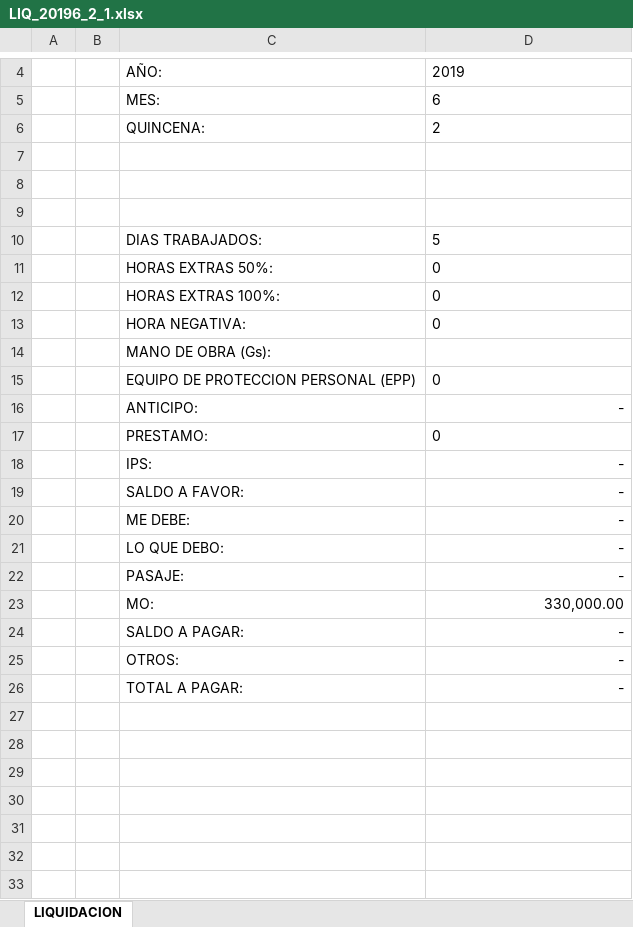
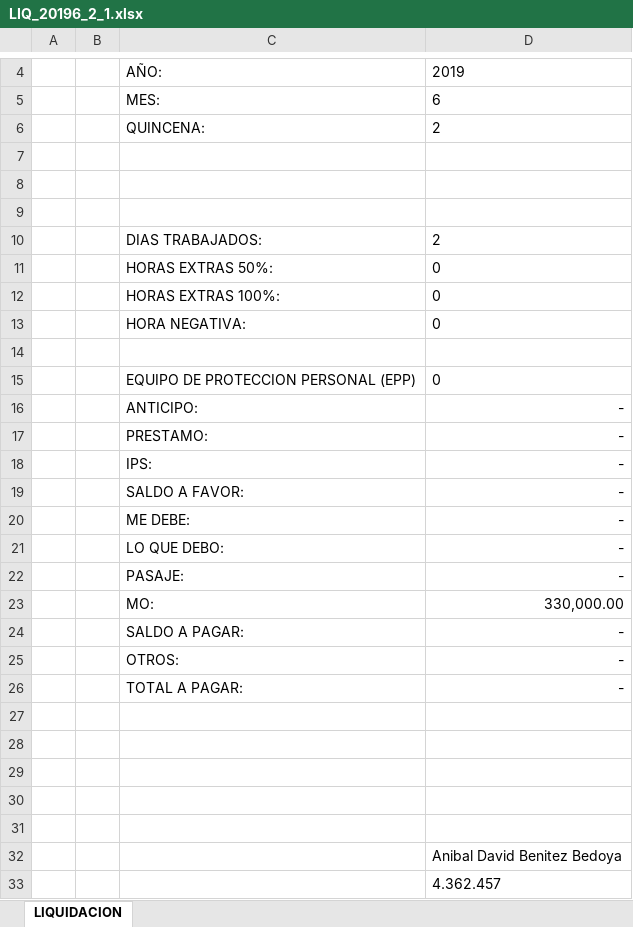
Before and after one commit to loviedo/asispro_crm, an Excel workbook: LIQ_20196_2_1.xlsx, sheet LIQUIDACION, drawn as a sheet; only a part is shown, gaps mark what is left out; values as stored, in another font and other column widths than the file's, no borders; the diff names each change by its address in the sheet, - before the commit and + after, or states it on an @@ line.

```diff
--- a/LIQ_20196_2_1.xlsx (sheet LIQUIDACION)
+++ b/LIQ_20196_2_1.xlsx (sheet LIQUIDACION)
-D10: 5
+D10: 2
-C14: MANO DE OBRA (Gs):
+C14: (empty)
-D17: 0
+D17: -
+row 27: (empty)
+row 28: (empty)
+row 29: (empty)
+row 30: (empty)
+row 31: (empty)
+row 32:  |  |  | Anibal David Benitez Bedoya
+row 33:  |  |  | 4.362.457
```
Also changed, not shown: LIQ_20196_2_19.xlsx, 2 other files.
